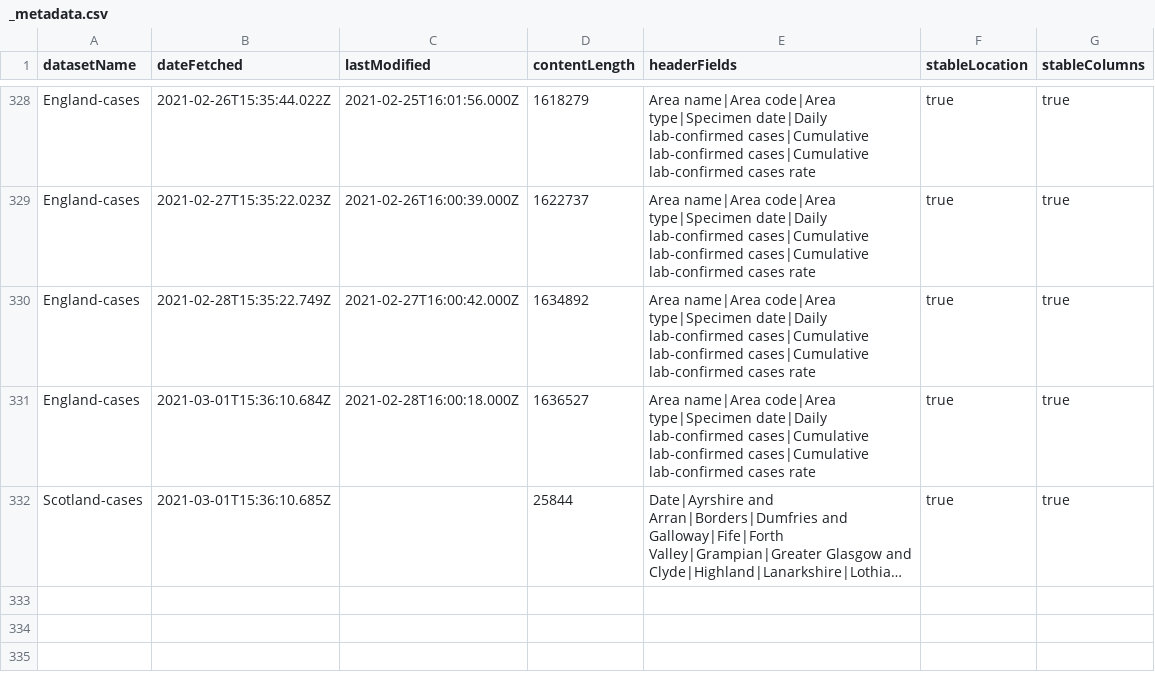
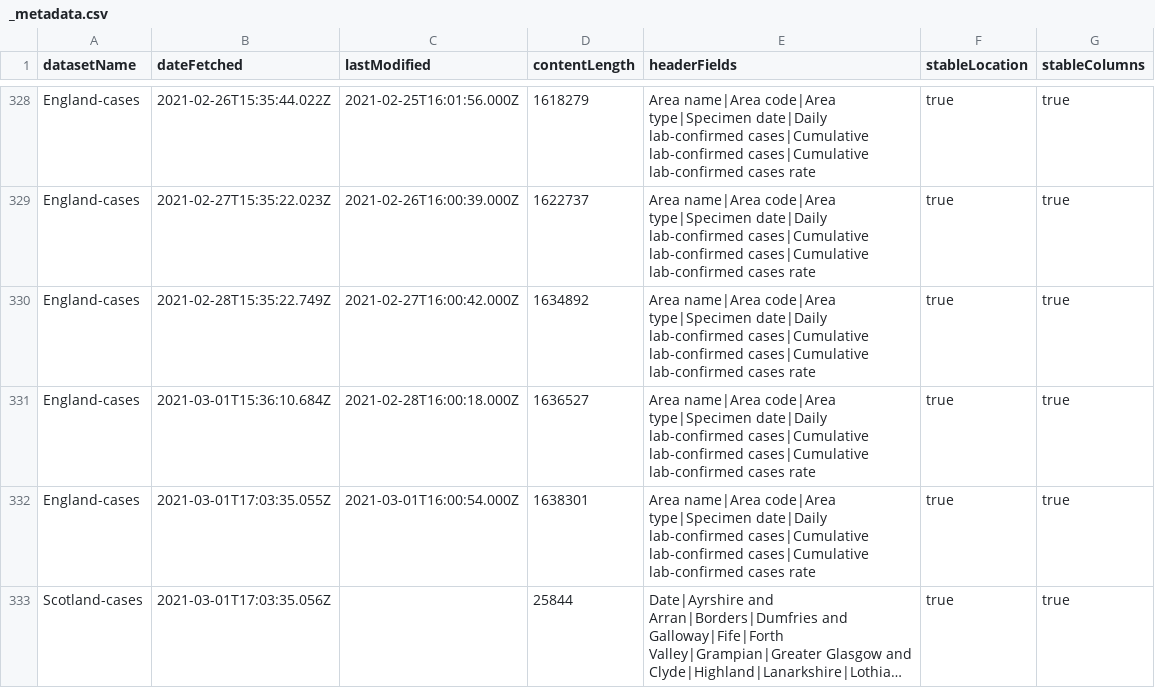
Before and after one commit to odileeds/covid-19-uk-datasets, a CSV file: data/_metadata.csv, drawn as a sheet; only a part is shown, gaps mark what is left out; long unchanged cells end in …; addresses are those after the commit; the diff names each change by its address in the sheet, - before the commit and + after, or states it on an @@ line.

```diff
--- a/data/_metadata.csv
+++ b/data/_metadata.csv
+row 332: England-cases | 2021-03-01T17:03:35.055Z | 2021-03-01T16:00:54.000Z | 1638301 | Area name|Area code|Area type|Specimen date|Daily lab-confirmed cases|Cumulative lab-confirmed cases|Cumulative lab-confirmed cases rate | true | true
-B333 (dateFetched): 2021-03-01T15:36:10.685Z
+B333 (dateFetched): 2021-03-01T17:03:35.056Z
```
